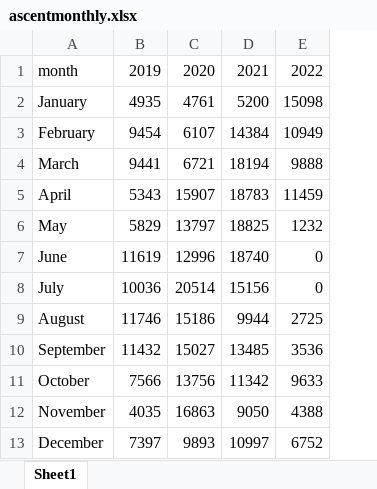
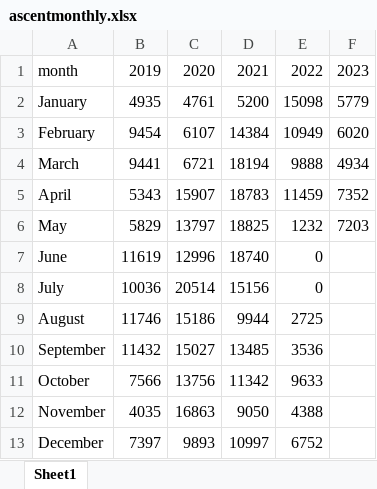
Before and after one commit to rufi77/running, an Excel workbook: data/ascentmonthly.xlsx, sheet Sheet1, drawn as a sheet; values as stored, in another font and other column widths than the file's, no borders; the diff names each change by its address in the sheet, - before the commit and + after, or states it on an @@ line.

```diff
--- a/data/ascentmonthly.xlsx (sheet Sheet1)
+++ b/data/ascentmonthly.xlsx (sheet Sheet1)
+column F, rows 1-6: 2023 | 5779 | 6020 | 4934 | 7352 | 7203
```
Also changed, not shown: data/hm.xlsx, data/zsf.xlsx, 17 other files.
